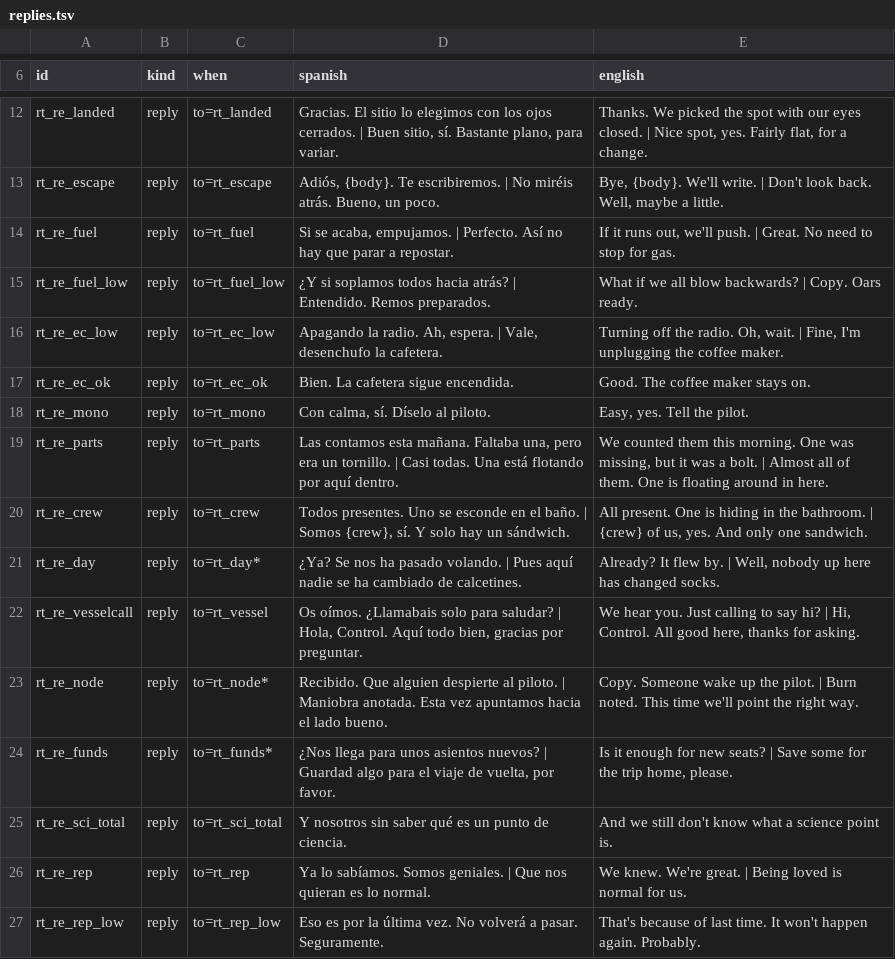
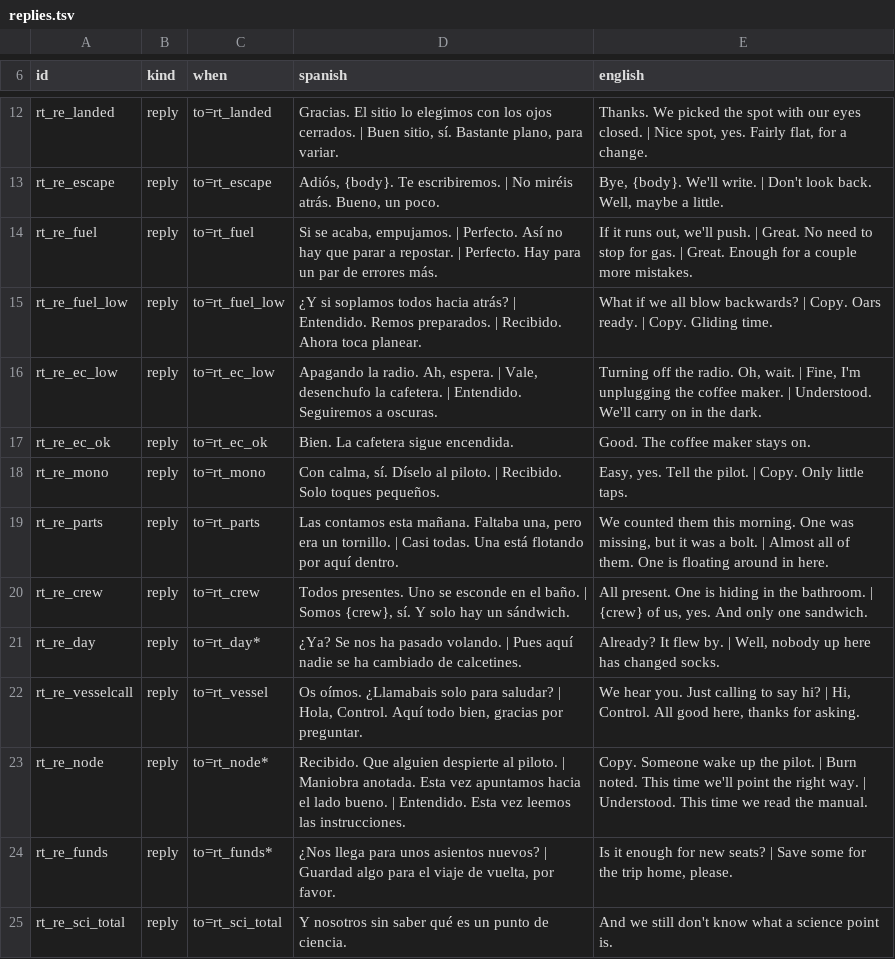
Before and after one commit to D3rpyy/KSP-Lonapse, a TSV file: GameData/Lonapse/Phrases/Runtime/replies.tsv, drawn as a sheet; only a part is shown, gaps mark what is left out; the shorter side is filled out with more unchanged rows; the diff covers the shown part only.

```diff
--- a/GameData/Lonapse/Phrases/Runtime/replies.tsv
+++ b/GameData/Lonapse/Phrases/Runtime/replies.tsv
@@ -13,7 +13,7 @@ rt_re_landed	reply	to=rt_landed	Gracias. El sitio lo elegimos con los ojos cerra
 rt_re_escape	reply	to=rt_escape	Adiós, {body}. Te escribiremos. | No miréis atrás. Bueno, un poco.	Bye, {body}. We'll write. | Don't look back. Well, maybe a little.
-rt_re_fuel	reply	to=rt_fuel	Si se acaba, empujamos. | Perfecto. Así no hay que parar a repostar.	If it runs out, we'll push. | Great. No need to stop for gas.
-rt_re_fuel_low	reply	to=rt_fuel_low	¿Y si soplamos todos hacia atrás? | Entendido. Remos preparados.	What if we all blow backwards? | Copy. Oars ready.
-rt_re_ec_low	reply	to=rt_ec_low	Apagando la radio. Ah, espera. | Vale, desenchufo la cafetera.	Turning off the radio. Oh, wait. | Fine, I'm unplugging the coffee maker.
+rt_re_fuel	reply	to=rt_fuel	Si se acaba, empujamos. | Perfecto. Así no hay que parar a repostar. | Perfecto. Hay para un par de errores más.	If it runs out, we'll push. | Great. No need to stop for gas. | Great. Enough for a couple more mistakes.
+rt_re_fuel_low	reply	to=rt_fuel_low	¿Y si soplamos todos hacia atrás? | Entendido. Remos preparados. | Recibido. Ahora toca planear.	What if we all blow backwards? | Copy. Oars ready. | Copy. Gliding time.
+rt_re_ec_low	reply	to=rt_ec_low	Apagando la radio. Ah, espera. | Vale, desenchufo la cafetera. | Entendido. Seguiremos a oscuras.	Turning off the radio. Oh, wait. | Fine, I'm unplugging the coffee maker. | Understood. We'll carry on in the dark.
 rt_re_ec_ok	reply	to=rt_ec_ok	Bien. La cafetera sigue encendida.	Good. The coffee maker stays on.
-rt_re_mono	reply	to=rt_mono	Con calma, sí. Díselo al piloto.	Easy, yes. Tell the pilot.
+rt_re_mono	reply	to=rt_mono	Con calma, sí. Díselo al piloto. | Recibido. Solo toques pequeños.	Easy, yes. Tell the pilot. | Copy. Only little taps.
 rt_re_parts	reply	to=rt_parts	Las contamos esta mañana. Faltaba una, pero era un tornillo. | Casi todas. Una está flotando por aquí dentro.	We counted them this morning. One was missing, but it was a bolt. | Almost all of them. One is floating around in here.
@@ -22,3 +22,3 @@ rt_re_day	reply	to=rt_day*	¿Ya? Se nos ha pasado volando. | Pues aquí nadie se
 rt_re_vesselcall	reply	to=rt_vessel	Os oímos. ¿Llamabais solo para saludar? | Hola, Control. Aquí todo bien, gracias por preguntar.	We hear you. Just calling to say hi? | Hi, Control. All good here, thanks for asking.
-rt_re_node	reply	to=rt_node*	Recibido. Que alguien despierte al piloto. | Maniobra anotada. Esta vez apuntamos hacia el lado bueno.	Copy. Someone wake up the pilot. | Burn noted. This time we'll point the right way.
+rt_re_node	reply	to=rt_node*	Recibido. Que alguien despierte al piloto. | Maniobra anotada. Esta vez apuntamos hacia el lado bueno. | Entendido. Esta vez leemos las instrucciones.	Copy. Someone wake up the pilot. | Burn noted. This time we'll point the right way. | Understood. This time we read the manual.
 rt_re_funds	reply	to=rt_funds*	¿Nos llega para unos asientos nuevos? | Guardad algo para el viaje de vuelta, por favor.	Is it enough for new seats? | Save some for the trip home, please.
```
Also changed, not shown: 13 added rows and 8 edited cells elsewhere in this file, GameData/Lonapse/Phrases/Runtime/warp.tsv, 2 other files.
